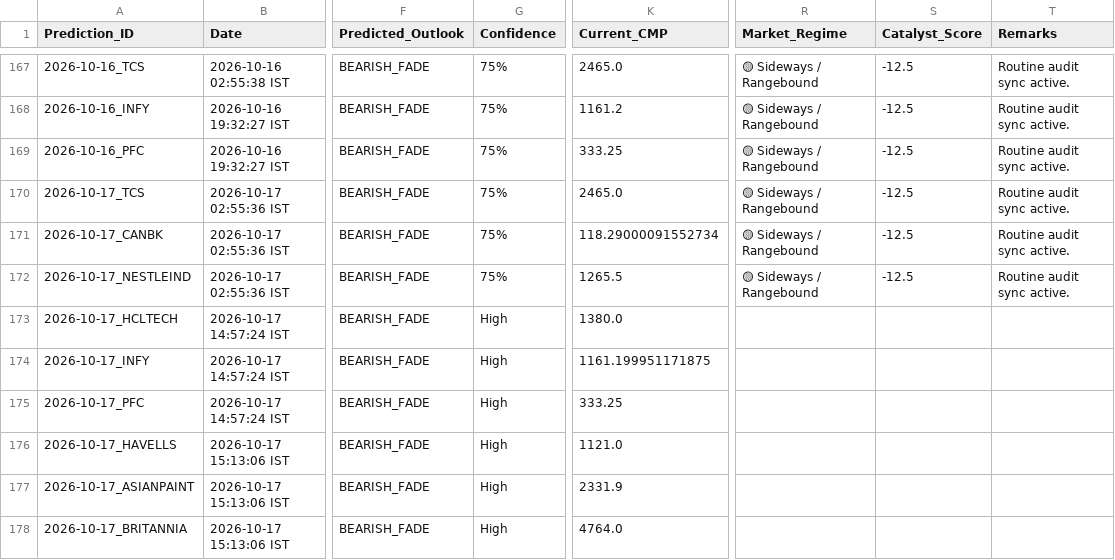
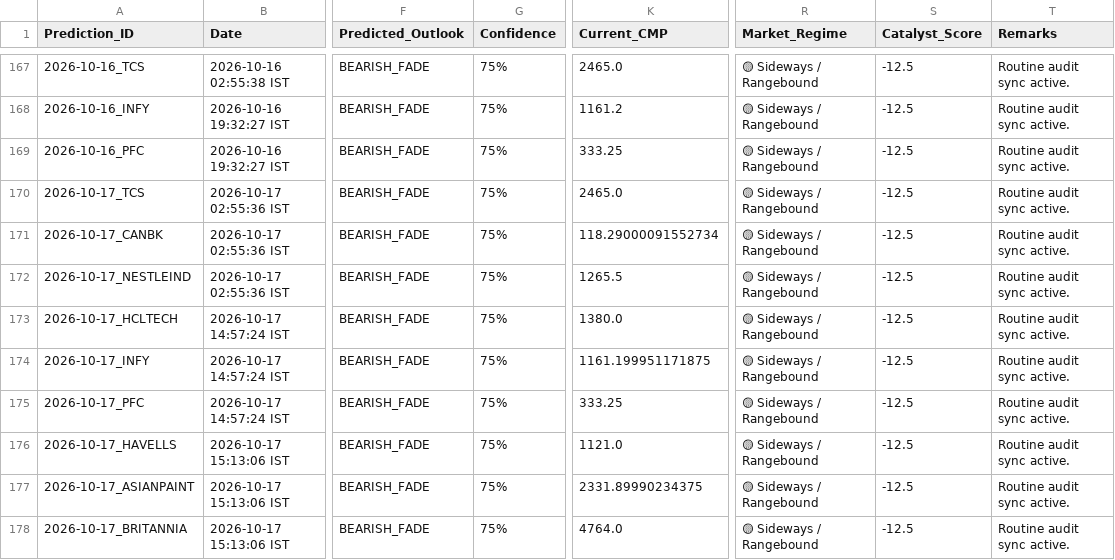
Before and after one commit to purntripathi-cmd/catalyst-pulse-pro, a CSV file: catalyst_prediction_ledger.csv, drawn as a sheet; only a part is shown, gaps mark what is left out; the diff names each change by its address in the sheet, - before the commit and + after, or states it on an @@ line.

Commit message:
Ledger update [2026-10-17 16:41:58 IST]

```diff
--- a/catalyst_prediction_ledger.csv
+++ b/catalyst_prediction_ledger.csv
-G173:G178 (Confidence): High
+G173:G178 (Confidence): 75%
-R173:R178 (Market_Regime): (empty)
+R173:R178 (Market_Regime): 🟡 Sideways / Rangebound
-S173:S178 (Catalyst_Score): (empty)
+S173:S178 (Catalyst_Score): -12.5
-T173:T178 (Remarks): (empty)
+T173:T178 (Remarks): Routine audit sync active.
-K177 (Current_CMP): 2331.9
+K177 (Current_CMP): 2331.89990234375
```
